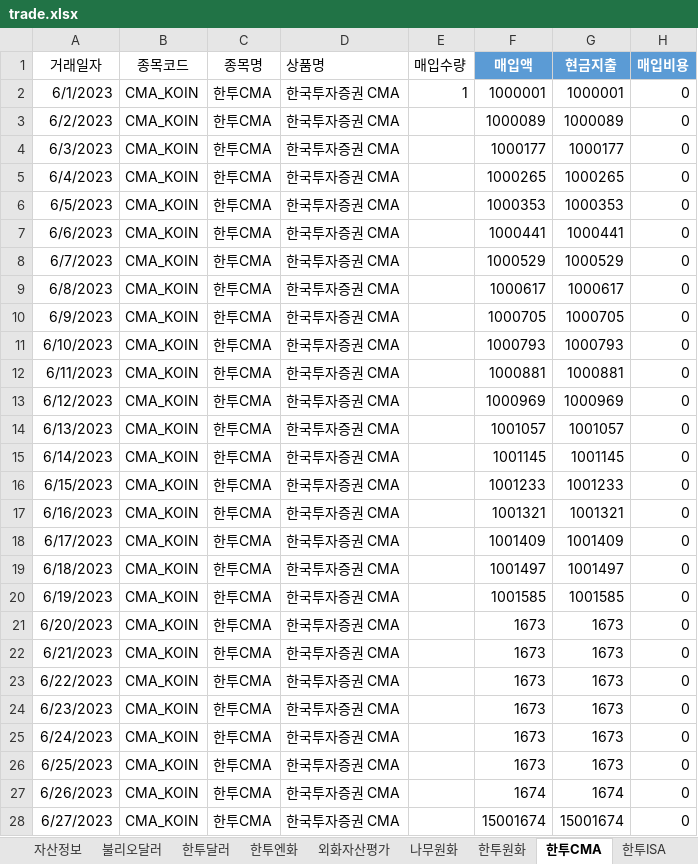
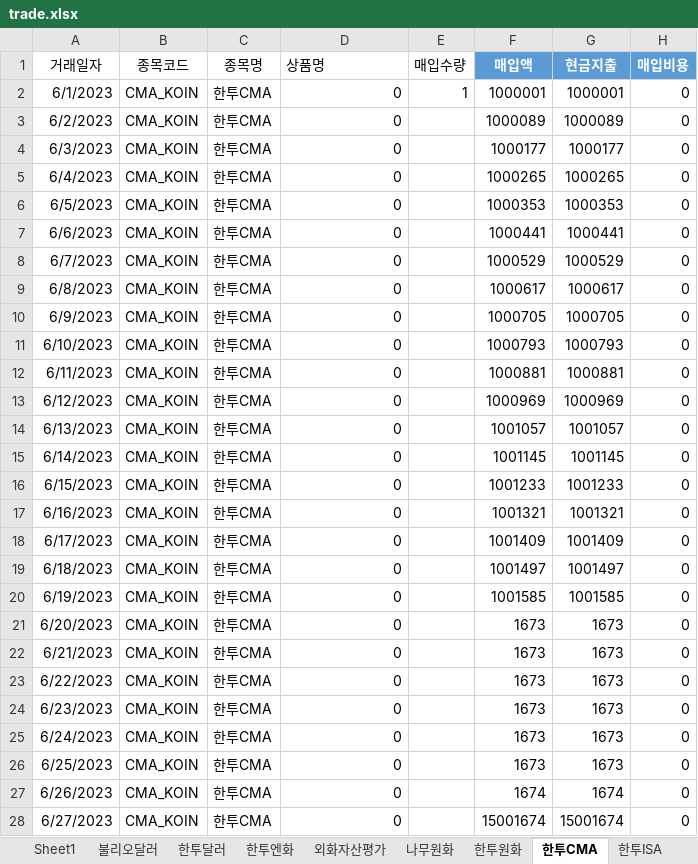
Before and after one commit to maeng-gun/my_asset, an Excel workbook: trade.xlsx, sheet 한투CMA, drawn as a sheet; only a part is shown; values as stored, in another font and other column widths than the file's, no borders; table styles not drawn; the diff covers the shown part only; the diff names each change by its address in the sheet, - before the commit and + after, or states it on an @@ line.

```diff
--- a/trade.xlsx (sheet 한투CMA)
+++ b/trade.xlsx (sheet 한투CMA)
+sheet tab: Sheet1
-D2:D28 (상품명): 한국투자증권 CMA
+D2:D28 (상품명): 0
```
Also changed, not shown: 58 edited cells elsewhere in this sheet, sheet 불리오달러, sheet 한투달러, sheet 나무원화, sheet 한투원화, sheet 자산정보, sheet 한투ISA, 3 more sheets, 9 other files.
